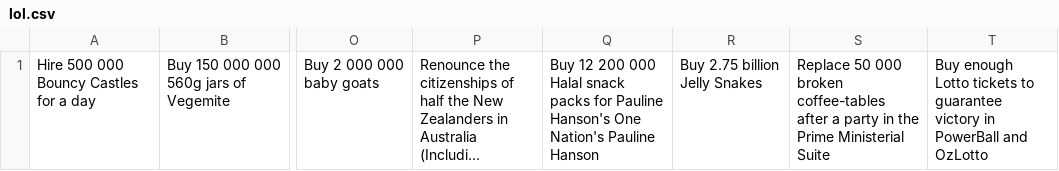
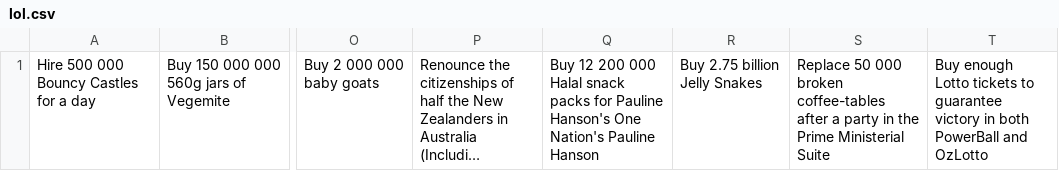
Before and after one commit to jackgordonlarkin/jackgordonlarkin.github.io, a CSV file: lol.csv, drawn as a sheet; only a part is shown, gaps mark what is left out; long unchanged cells end in …; the diff names each change by its address in the sheet, - before the commit and + after, or states it on an @@ line.

Commit message:
Add files via upload

```diff
--- a/lol.csv
+++ b/lol.csv
-T1: …victory in PowerBall and…
+T1: …victory in both PowerBall and…
```
